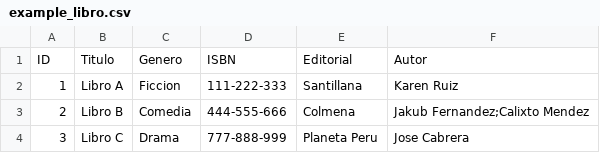
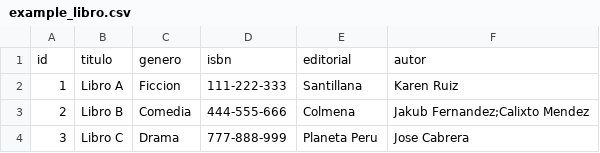
Before and after one commit to rdev32/proyecto_final, a CSV file: example_libro.csv, drawn as a sheet; removed rows and columns are numbered as before the commit, all else as after; the diff names each change by its address in the sheet, - before the commit and + after, or states it on an @@ line.

```diff
--- a/example_libro.csv
+++ b/example_libro.csv
-row 1: ID | Titulo | Genero | ISBN | Editorial | Autor
+row 1: id | titulo | genero | isbn | editorial | autor
```
Also changed, not shown: 1 other file.
